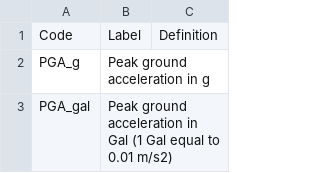
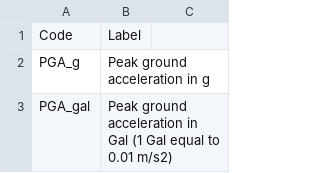
Before and after one commit to GFDRR/rdl-standard, a CSV file: specs/code-lists/CSV/IMT.csv, drawn as a sheet; only a part is shown; the diff names each change by its address in the sheet, - before the commit and + after, or states it on an @@ line.

Commit message:
specs/code-lists/CSV: Remove empty columns

```diff
--- a/specs/code-lists/CSV/IMT.csv
+++ b/specs/code-lists/CSV/IMT.csv
-C1: Definition
+C1: (empty)
```
Also changed, not shown: specs/code-lists/CSV/process_type.csv, 4 other files.
